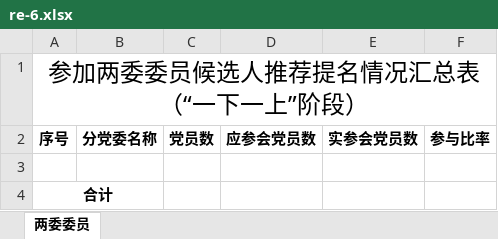
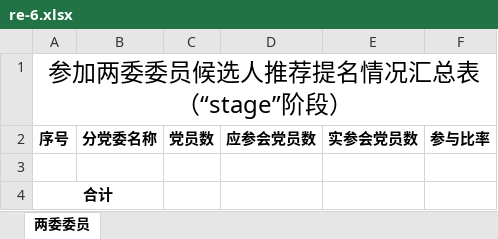
Before and after one commit to xvchaoqun/owip, an Excel workbook: src/main/resources/xlsx/pcs/re-6.xlsx, sheet 两委委员, drawn as a sheet; values as stored, in another font and other column widths than the file's, no borders; ↵ is a line break in a cell; the diff names each change by its address in the sheet, - before the commit and + after, or states it on an @@ line.

```diff
--- a/src/main/resources/xlsx/pcs/re-6.xlsx (sheet 两委委员)
+++ b/src/main/resources/xlsx/pcs/re-6.xlsx (sheet 两委委员)
-A1: 参加两委委员候选人推荐提名情况汇总表 ↵ （“一下一上”阶段）
+A1: 参加两委委员候选人推荐提名情况汇总表 ↵ （“stage”阶段）
```
Also changed, not shown: src/main/resources/xlsx/pcs/re-3.xlsx, src/main/resources/xlsx/pcs/wy-2-1.xlsx, 22 other files.
